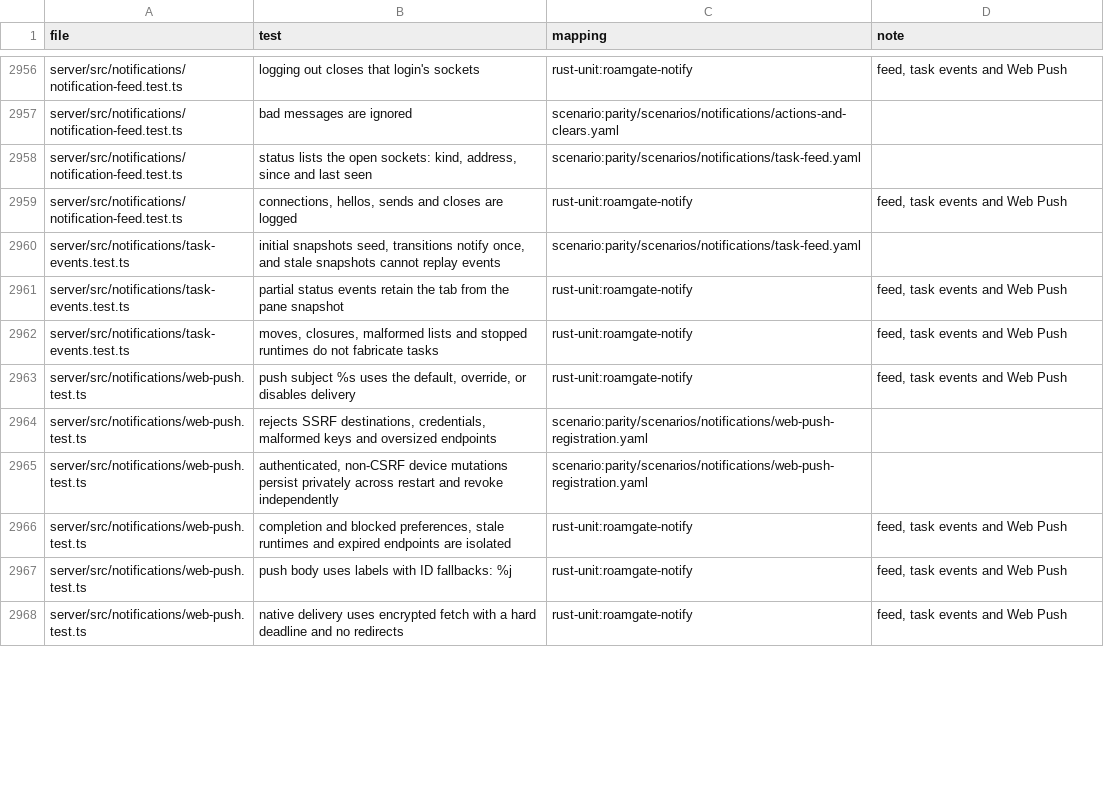
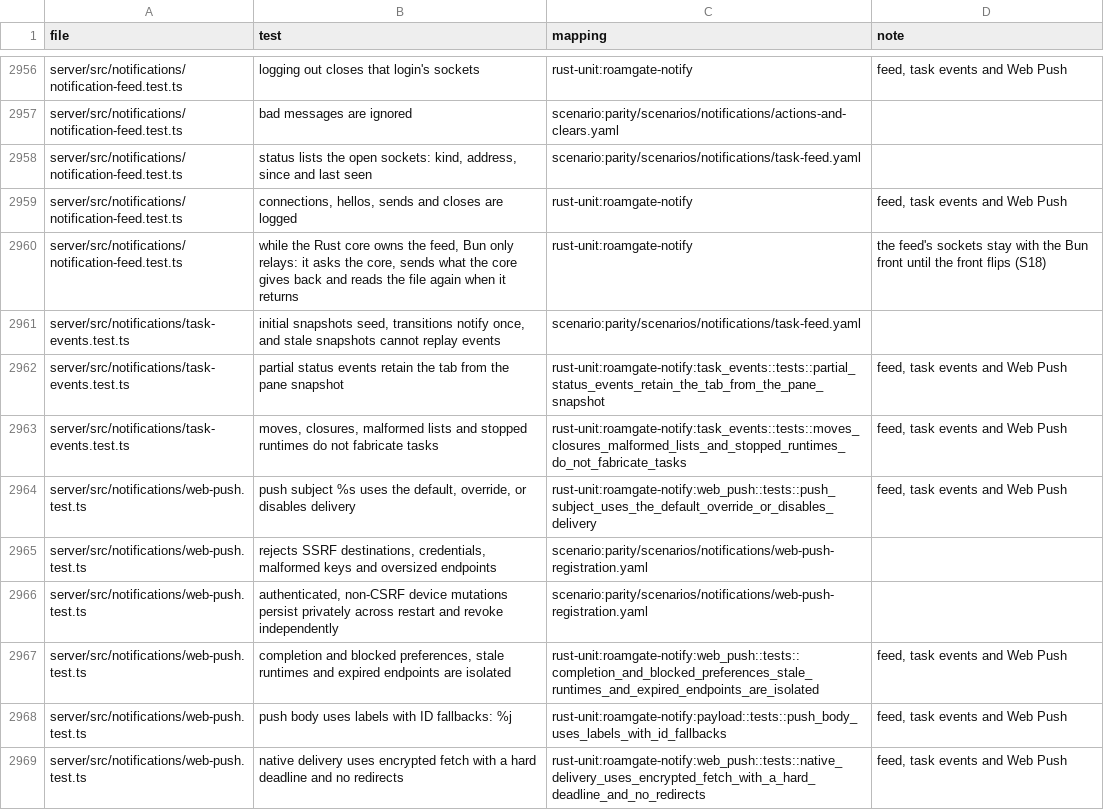
Before and after one commit to thiblahute/roamgate, a TSV file: parity/ledger.tsv, drawn as a sheet; only a part is shown, gaps mark what is left out; the diff covers the shown part only.

Commit message:
Port the notifications family to Rust in roamgate-notify
The feed's events and notifications.json, Web Push with the existing VAPID
keys and registry (aes128gcm and the VAPID JWT on RustCrypto, the HTTPS
client without redirects and with a 10 s deadline), the task-event
tracker, and 'roamgate push test'. The core serves the family through
crates/roamgate/src/families/notifications.rs: the push route, the
status call, and the front's internal calls, handing each change of the
feed back to the Bun front, which keeps the notification sockets until
Phase 7. Ledger rows of the ported tests name their Rust test; the feed's
sockets and the Herdr listener wait in unported.tsv. Data tests hold both
files between the two servers in both directions and across a hand-over.
Contract 1.6 logs the family's internal calls and reverse targets and
describes the push route's text 403.

```diff
--- a/parity/ledger.tsv
+++ b/parity/ledger.tsv
@@ -2959,10 +2959,11 @@ server/src/notifications/notification-feed.test.ts	status lists the open sockets
 server/src/notifications/notification-feed.test.ts	connections, hellos, sends and closes are logged	rust-unit:roamgate-notify	feed, task events and Web Push
+server/src/notifications/notification-feed.test.ts	while the Rust core owns the feed, Bun only relays: it asks the core, sends what the core gives back and reads the file again when it returns	rust-unit:roamgate-notify	the feed's sockets stay with the Bun front until the front flips (S18)
 server/src/notifications/task-events.test.ts	initial snapshots seed, transitions notify once, and stale snapshots cannot replay events	scenario:parity/scenarios/notifications/task-feed.yaml	
-server/src/notifications/task-events.test.ts	partial status events retain the tab from the pane snapshot	rust-unit:roamgate-notify	feed, task events and Web Push
-server/src/notifications/task-events.test.ts	moves, closures, malformed lists and stopped runtimes do not fabricate tasks	rust-unit:roamgate-notify	feed, task events and Web Push
-server/src/notifications/web-push.test.ts	push subject %s uses the default, override, or disables delivery	rust-unit:roamgate-notify	feed, task events and Web Push
+server/src/notifications/task-events.test.ts	partial status events retain the tab from the pane snapshot	rust-unit:roamgate-notify:task_events::tests::partial_status_events_retain_the_tab_from_the_pane_snapshot	feed, task events and Web Push
+server/src/notifications/task-events.test.ts	moves, closures, malformed lists and stopped runtimes do not fabricate tasks	rust-unit:roamgate-notify:task_events::tests::moves_closures_malformed_lists_and_stopped_runtimes_do_not_fabricate_tasks	feed, task events and Web Push
+server/src/notifications/web-push.test.ts	push subject %s uses the default, override, or disables delivery	rust-unit:roamgate-notify:web_push::tests::push_subject_uses_the_default_override_or_disables_delivery	feed, task events and Web Push
 server/src/notifications/web-push.test.ts	rejects SSRF destinations, credentials, malformed keys and oversized endpoints	scenario:parity/scenarios/notifications/web-push-registration.yaml	
 server/src/notifications/web-push.test.ts	authenticated, non-CSRF device mutations persist privately across restart and revoke independently	scenario:parity/scenarios/notifications/web-push-registration.yaml	
-server/src/notifications/web-push.test.ts	completion and blocked preferences, stale runtimes and expired endpoints are isolated	rust-unit:roamgate-notify	feed, task events and Web Push
-server/src/notifications/web-push.test.ts	push body uses labels with ID fallbacks: %j	rust-unit:roamgate-notify	feed, task events and Web Push
-server/src/notifications/web-push.test.ts	native delivery uses encrypted fetch with a hard deadline and no redirects	rust-unit:roamgate-notify	feed, task events and Web Push
+server/src/notifications/web-push.test.ts	completion and blocked preferences, stale runtimes and expired endpoints are isolated	rust-unit:roamgate-notify:web_push::tests::completion_and_blocked_preferences_stale_runtimes_and_expired_endpoints_are_isolated	feed, task events and Web Push
+server/src/notifications/web-push.test.ts	push body uses labels with ID fallbacks: %j	rust-unit:roamgate-notify:payload::tests::push_body_uses_labels_with_id_fallbacks	feed, task events and Web Push
+server/src/notifications/web-push.test.ts	native delivery uses encrypted fetch with a hard deadline and no redirects	rust-unit:roamgate-notify:web_push::tests::native_delivery_uses_encrypted_fetch_with_a_hard_deadline_and_no_redirects	feed, task events and Web Push
```
Also changed, not shown: 23 edited cells elsewhere in this file, parity/unported.tsv, 29 other files.
